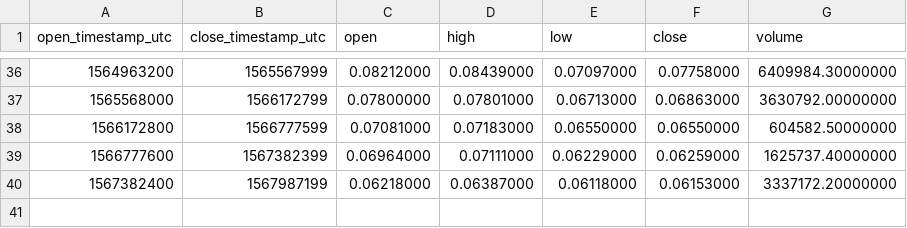
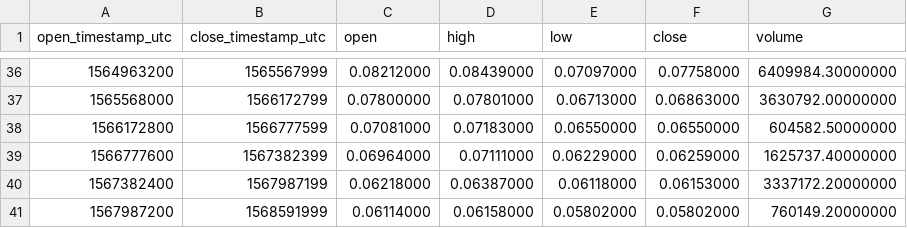
Before and after one commit to cryptobigbro/binance-XLMUSDC, a CSV file: binance-XLMUSDC-1w.csv, drawn as a sheet; only a part is shown, gaps mark what is left out; the diff names each change by its address in the sheet, - before the commit and + after, or states it on an @@ line.

```diff
--- a/binance-XLMUSDC-1w.csv
+++ b/binance-XLMUSDC-1w.csv
+row 41: 1567987200 | 1568591999 | 0.06114000 | 0.06158000 | 0.05802000 | 0.05802000 | 760149.20000000
```
Also changed, not shown: binance-XLMUSDC-1d.csv, binance-XLMUSDC-1h.csv.
